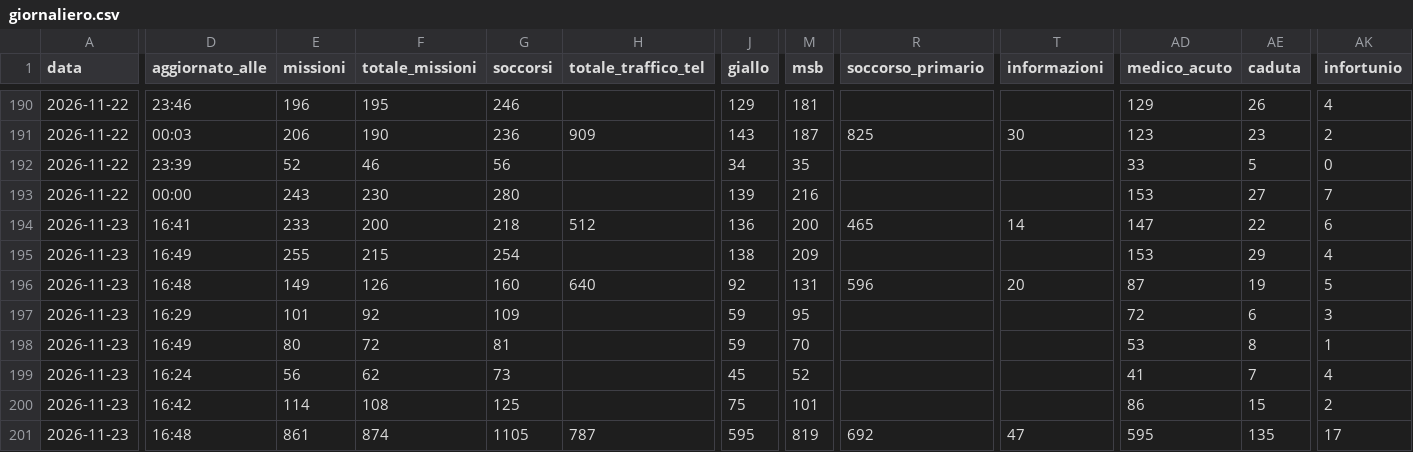
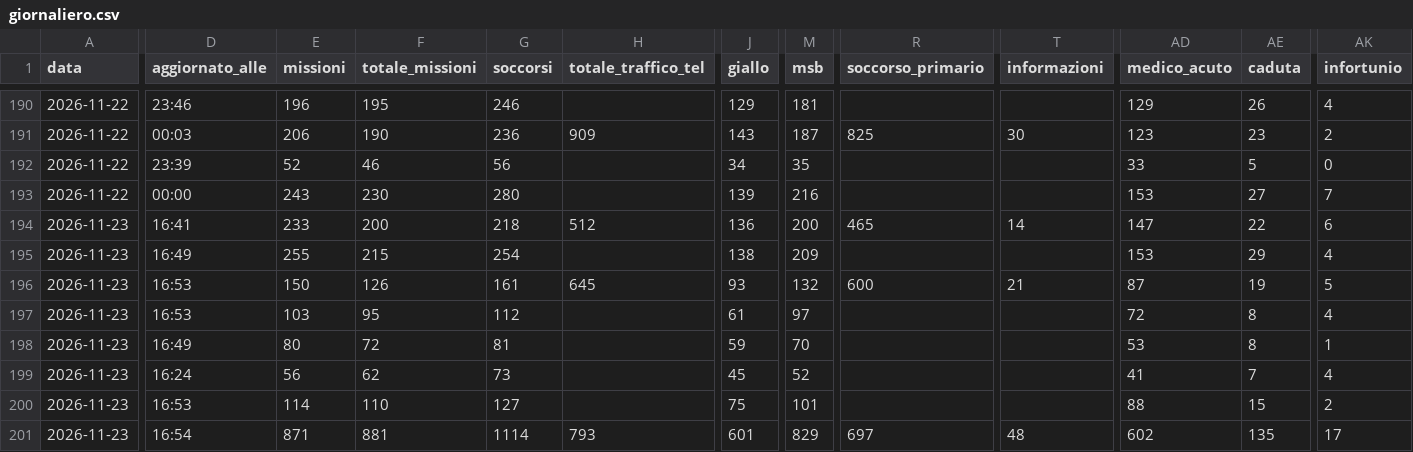
Before and after one commit to Alvarez2009-svg/4r3u1, a CSV file: data/giornaliero.csv, drawn as a sheet; only a part is shown, gaps mark what is left out; the diff covers the shown part only; the diff names each change by its address in the sheet, - before the commit and + after, or states it on an @@ line.

```diff
--- a/data/giornaliero.csv
+++ b/data/giornaliero.csv
-D196 (aggiornato_alle): 16:48
+D196 (aggiornato_alle): 16:53
-E196 (missioni): 149
+E196 (missioni): 150
-G196 (soccorsi): 160
+G196 (soccorsi): 161
-H196 (totale_traffico_tel): 640
+H196 (totale_traffico_tel): 645
-J196 (giallo): 92
+J196 (giallo): 93
-M196 (msb): 131
+M196 (msb): 132
-R196 (soccorso_primario): 596
+R196 (soccorso_primario): 600
-T196 (informazioni): 20
+T196 (informazioni): 21
-D197 (aggiornato_alle): 16:29
+D197 (aggiornato_alle): 16:53
-E197 (missioni): 101
+E197 (missioni): 103
-F197 (totale_missioni): 92
+F197 (totale_missioni): 95
-G197 (soccorsi): 109
+G197 (soccorsi): 112
-J197 (giallo): 59
+J197 (giallo): 61
-M197 (msb): 95
+M197 (msb): 97
-AE197 (caduta): 6
+AE197 (caduta): 8
-AK197 (infortunio): 3
+AK197 (infortunio): 4
-D200 (aggiornato_alle): 16:42
+D200 (aggiornato_alle): 16:53
-F200 (totale_missioni): 108
+F200 (totale_missioni): 110
-G200 (soccorsi): 125
+G200 (soccorsi): 127
-AD200 (medico_acuto): 86
+AD200 (medico_acuto): 88
-D201 (aggiornato_alle): 16:48
+D201 (aggiornato_alle): 16:54
-E201 (missioni): 861
+E201 (missioni): 871
-F201 (totale_missioni): 874
+F201 (totale_missioni): 881
-G201 (soccorsi): 1105
+G201 (soccorsi): 1114
-H201 (totale_traffico_tel): 787
+H201 (totale_traffico_tel): 793
-J201 (giallo): 595
+J201 (giallo): 601
-M201 (msb): 819
+M201 (msb): 829
-R201 (soccorso_primario): 692
+R201 (soccorso_primario): 697
-T201 (informazioni): 47
+T201 (informazioni): 48
-AD201 (medico_acuto): 595
+AD201 (medico_acuto): 602
```
Also changed, not shown: 27 edited cells elsewhere in this file, 2 other files.
